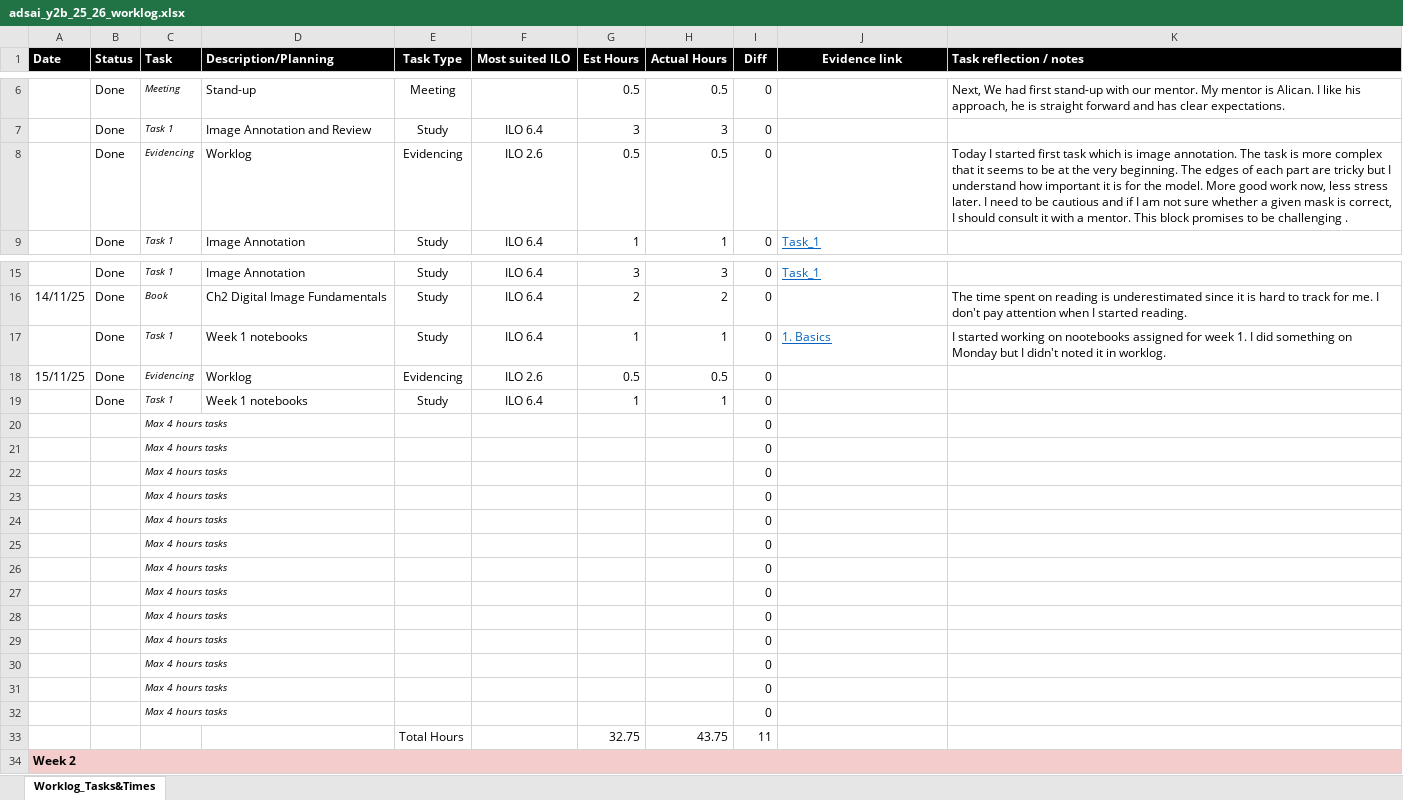
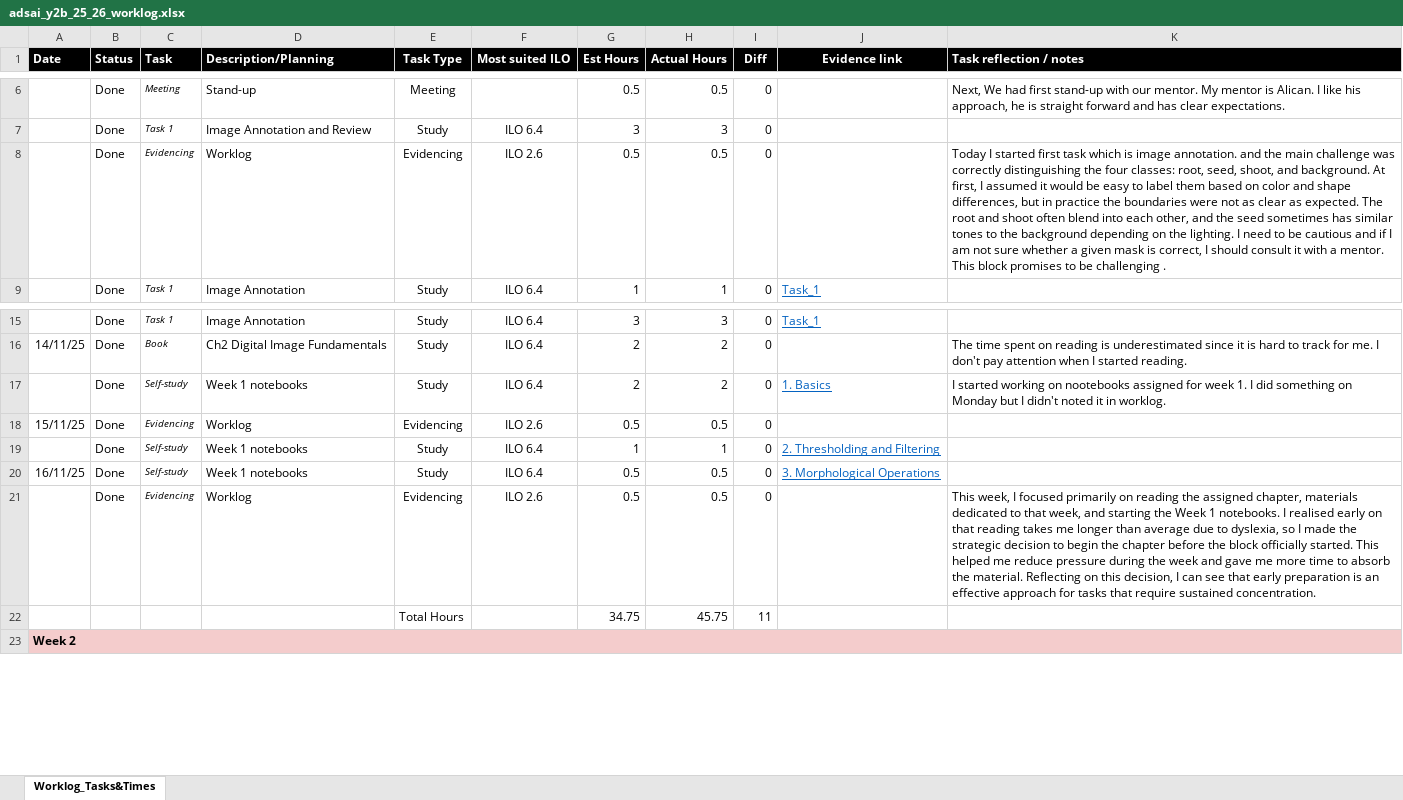
Before and after one commit to MaciejCzerniak243552/ot2-rl-243552-maciej, an Excel workbook: Logs/adsai_y2b_25_26_worklog.xlsx, sheet Worklog_Tasks&Times, drawn as a sheet; only a part is shown, gaps mark what is left out; values as stored, in another font and other column widths than the file's, no borders; conditional formats not drawn; removed rows and columns are numbered as before the commit, all else as after; the diff names each change by its address in the sheet, - before the commit and + after, or states it on an @@ line.

Commit message:
Evidencing

```diff
--- a/Logs/adsai_y2b_25_26_worklog.xlsx (sheet Worklog_Tasks&Times)
+++ b/Logs/adsai_y2b_25_26_worklog.xlsx (sheet Worklog_Tasks&Times)
-K8 (Task reflection / notes): …image annotation. The task is more complex that it seems to be at the very beginning. The edges of each part are tricky but I understand how important it is for the model. More good work now, less stress later. I need…
+K8 (Task reflection / notes): …image annotation. and the main challenge was correctly distinguishing the four classes: root, seed, shoot, and background. At first, I assumed it would be easy to label them based on color and shape differences, but in practice the boundaries were not as clear as expected. The root and shoot often blend into each other, and the seed sometimes has similar tones to the background depending on the lighting. I need…
-C17 (Task): Task 1
+C17 (Task): Self-study
-G17 (Est Hours): 1
+G17 (Est Hours): 2
-H17 (Actual Hours): 1
+H17 (Actual Hours): 2
-C19 (Task): Task 1
+C19 (Task): Self-study
-J19 (Evidence link): (empty)
+J19 (Evidence link): 2. Thresholding and Filtering
-row 20:  |  | Max 4 hours tasks |  |  |  |  |  | 0
-row 21:  |  | Max 4 hours tasks |  |  |  |  |  | 0
-row 22:  |  | Max 4 hours tasks |  |  |  |  |  | 0
-row 23:  |  | Max 4 hours tasks |  |  |  |  |  | 0
-row 24:  |  | Max 4 hours tasks |  |  |  |  |  | 0
-row 25:  |  | Max 4 hours tasks |  |  |  |  |  | 0
-row 26:  |  | Max 4 hours tasks |  |  |  |  |  | 0
-row 27:  |  | Max 4 hours tasks |  |  |  |  |  | 0
-row 28:  |  | Max 4 hours tasks |  |  |  |  |  | 0
-row 29:  |  | Max 4 hours tasks |  |  |  |  |  | 0
-row 30:  |  | Max 4 hours tasks |  |  |  |  |  | 0
-row 31:  |  | Max 4 hours tasks |  |  |  |  |  | 0
-row 32:  |  | Max 4 hours tasks |  |  |  |  |  | 0
-row 33:  |  |  |  | Total Hours |  | 32.75 | 43.75 | 11
+row 20: 16/11/25 | Done | Self-study | Week 1 notebooks | Study | ILO 6.4 | 0.5 | 0.5 | 0 | 3. Morphological Operations
+row 21:  | Done | Evidencing | Worklog | Evidencing | ILO 2.6 | 0.5 | 0.5 | 0 |  | This week, I focused primarily on reading the assigned chapter, materials dedicated to that week, and starting the Week 1 notebooks. I realised early on that reading takes me longer than average due to dyslexia, so I made the strategic decision to begin the chapter before the block officially started. This helped me reduce pressure during the week and gave me more time to absorb the material. Reflecting on this decision, I can see that early preparation is an effective approach for tasks that require sustained concentration.
+row 22:  |  |  |  | Total Hours |  | 34.75 | 45.75 | 11
```
Also changed, not shown: 3 other files.
